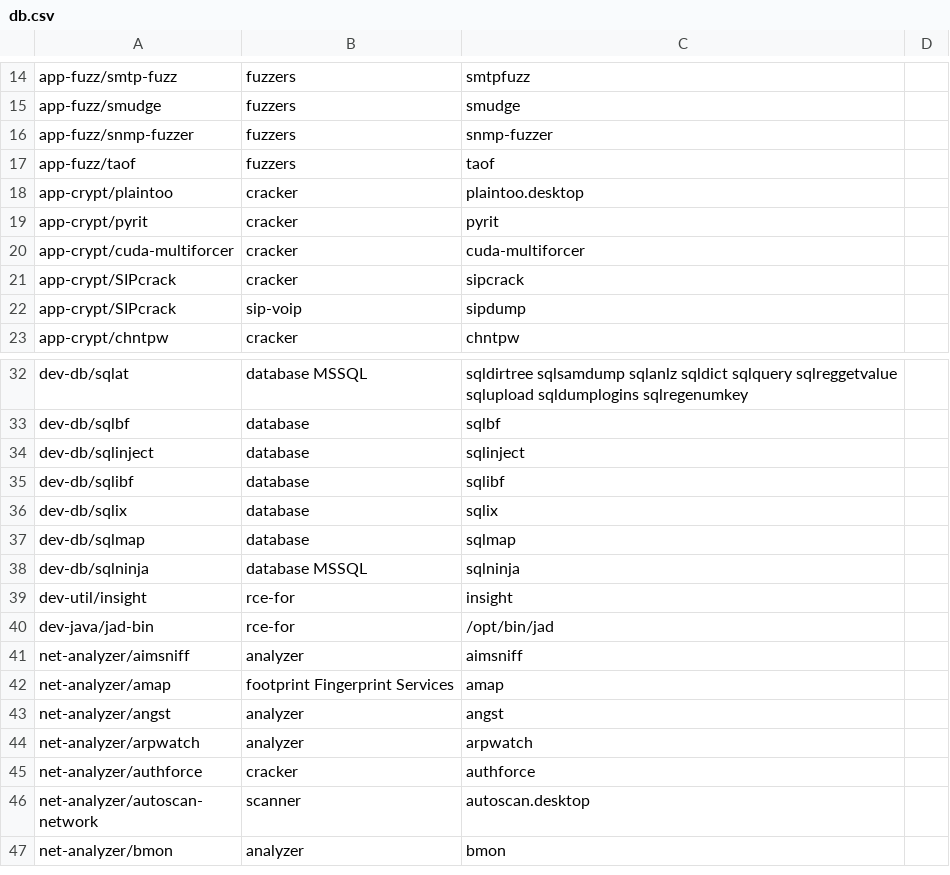
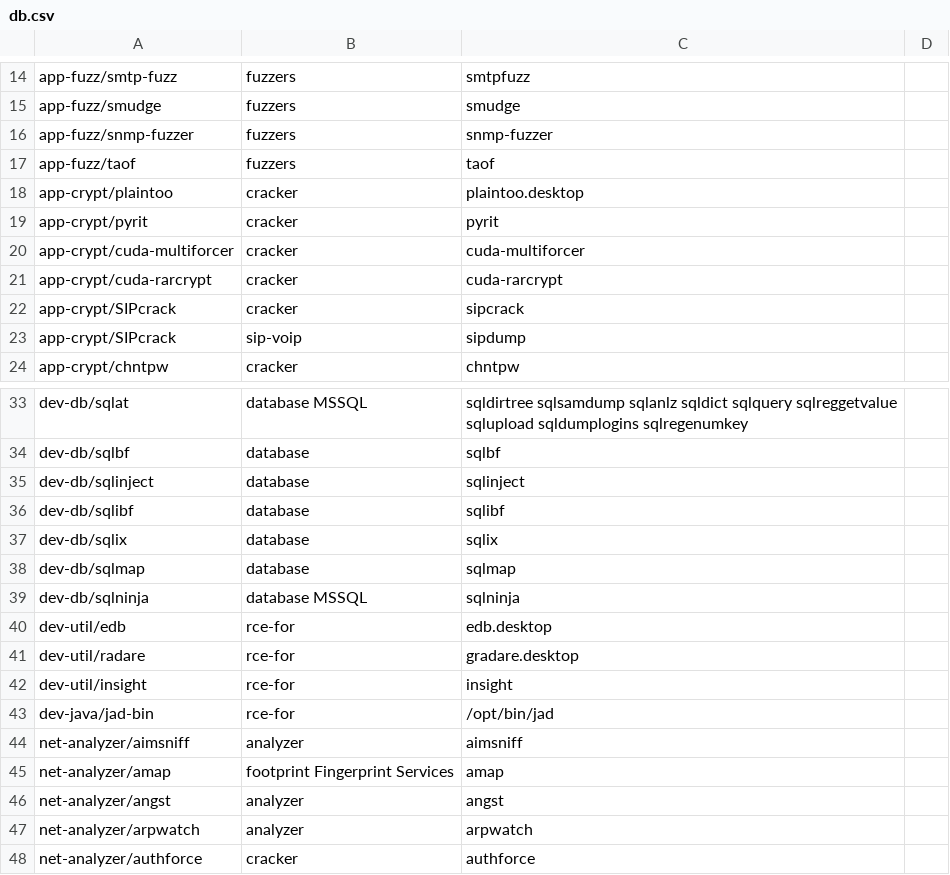
Before and after one commit to pentoo/genmenu, a CSV file: src/share/genmenu/db.csv, drawn as a sheet; only a part is shown, gaps mark what is left out; the shorter side is filled out with more unchanged rows; the diff names each change by its address in the sheet, - before the commit and + after, or states it on an @@ line.

Commit message:
* Added radare, rarcrypt and edb

```diff
--- a/src/share/genmenu/db.csv
+++ b/src/share/genmenu/db.csv
+row 21: app-crypt/cuda-rarcrypt | cracker | cuda-rarcrypt
+row 40: dev-util/edb | rce-for | edb.desktop
+row 41: dev-util/radare | rce-for | gradare.desktop
```
Also changed, not shown: 2 other files.
